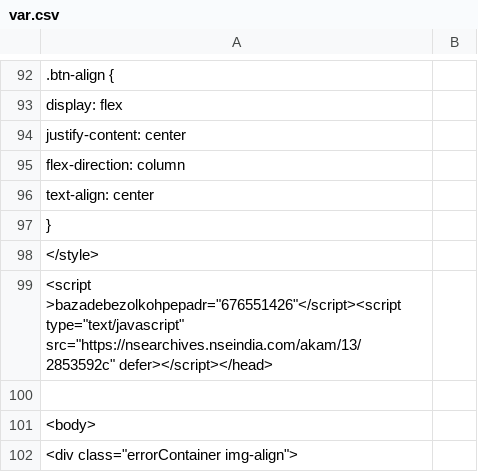
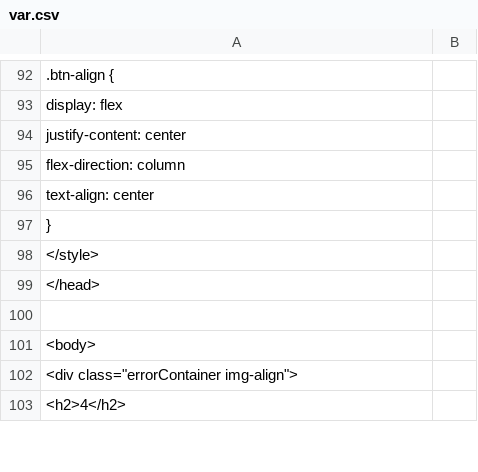
Before and after one commit to Deepanker10/Deepanker10.github.io, a CSV file: var.csv, drawn as a sheet; only a part is shown, gaps mark what is left out; the shorter side is filled out with more unchanged rows.

```diff
--- a/var.csv
+++ b/var.csv
@@ -98,3 +98,3 @@
     </style>
-<script >bazadebezolkohpepadr="676551426"</script><script type="text/javascript" src="https://nsearchives.nseindia.com/akam/13/2853592c"  defer></script></head>
+</head>
 
```
Also changed, not shown: 1 other file.
